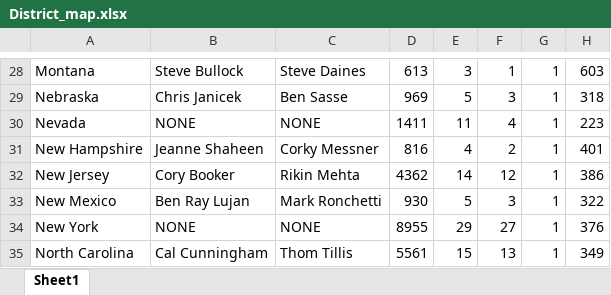
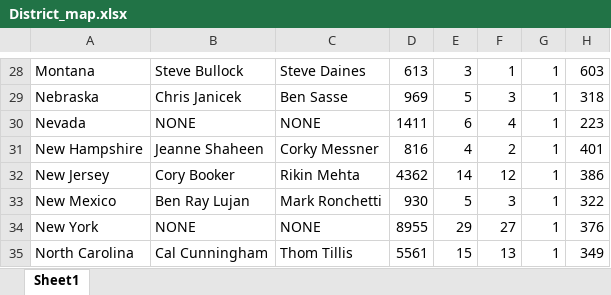
Before and after one commit to marissamanley/2016_Voter_Information, an Excel workbook: DataStructuresProject3/District_map.xlsx, sheet Sheet1, drawn as a sheet; only a part is shown, gaps mark what is left out; values as stored, in another font and other column widths than the file's, no borders; the diff names each change by its address in the sheet, - before the commit and + after, or states it on an @@ line.

```diff
--- a/DataStructuresProject3/District_map.xlsx (sheet Sheet1)
+++ b/DataStructuresProject3/District_map.xlsx (sheet Sheet1)
-E30: 11
+E30: 6
```
Also changed, not shown: 1 other file.
